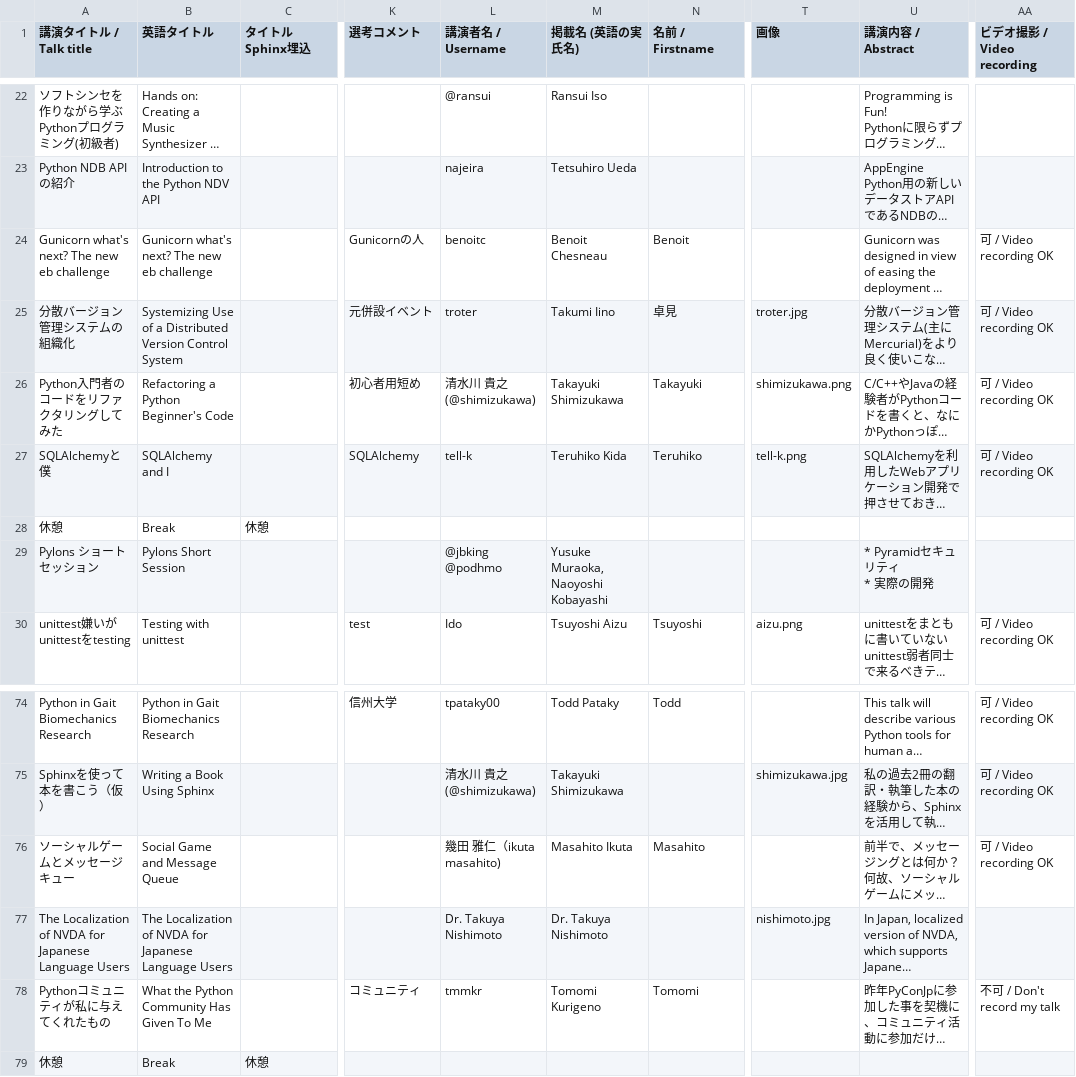
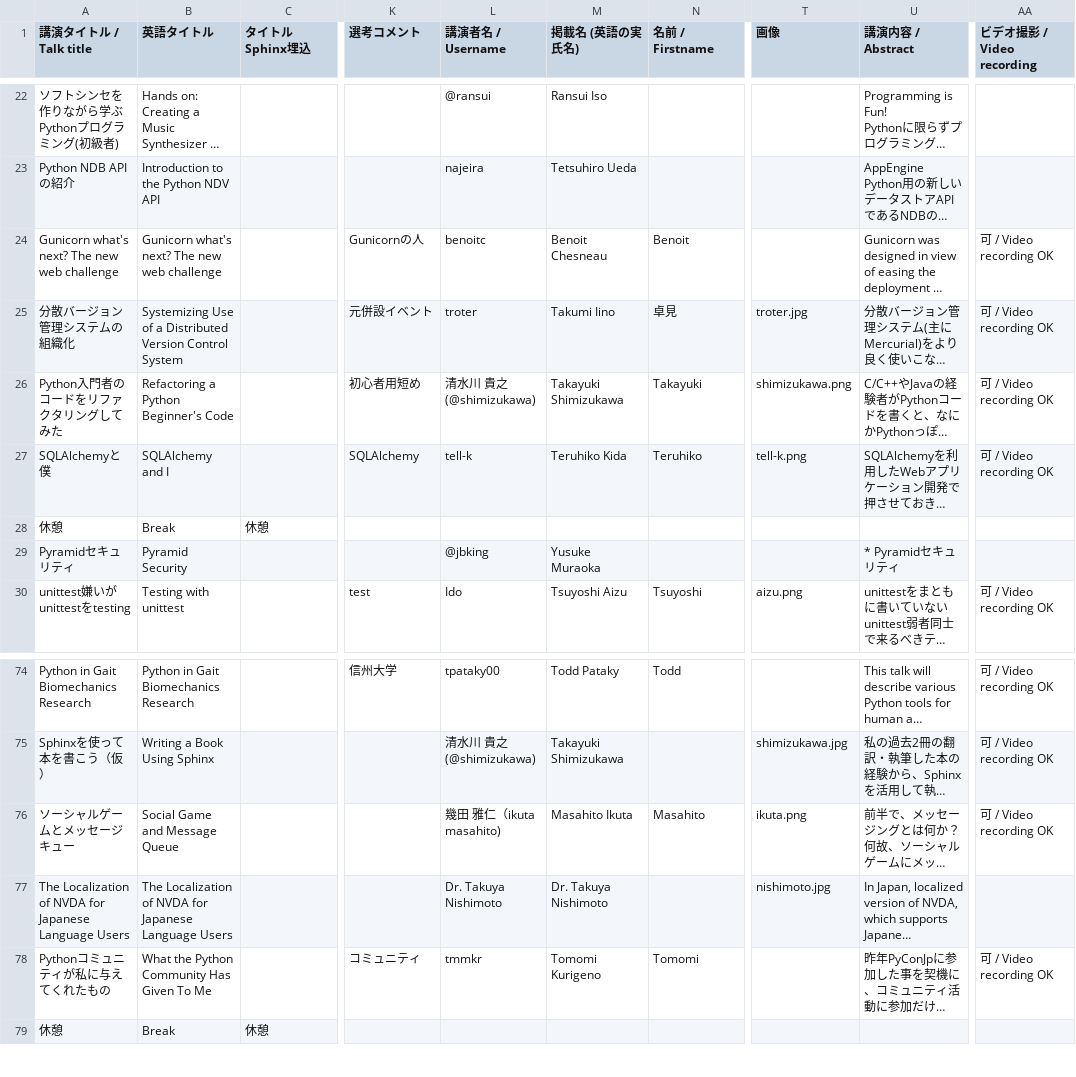
Before and after one commit to pyconjp/2012.pycon.jp, a CSV file: convert/timetable/records.csv, drawn as a sheet; only a part is shown, gaps mark what is left out; long unchanged cells end in …; ↵ is a line break in a cell; the diff names each change by its address in the sheet, - before the commit and + after, or states it on an @@ line.

Commit message:
updated session information

```diff
--- a/convert/timetable/records.csv
+++ b/convert/timetable/records.csv
-A24 (講演タイトル / Talk title): Gunicorn what's next? The new eb challenge
+A24 (講演タイトル / Talk title): Gunicorn what's next? The new web challenge
-B24 (英語タイトル): Gunicorn what's next? The new eb challenge
+B24 (英語タイトル): Gunicorn what's next? The new web challenge
-A29 (講演タイトル / Talk title): Pylons ショートセッション
+A29 (講演タイトル / Talk title): Pyramidセキュリティ
-B29 (英語タイトル): Pylons Short Session
+B29 (英語タイトル): Pyramid Security
-L29 (講演者名 / Username): @jbking @podhmo
+L29 (講演者名 / Username): @jbking
-M29 (掲載名 (英語の実氏名)): Yusuke Muraoka, Naoyoshi Kobayashi
+M29 (掲載名 (英語の実氏名)): Yusuke Muraoka
-U29 (講演内容 / Abstract): * Pyramidセキュリティ ↵ * 実際の開発
+U29 (講演内容 / Abstract): * Pyramidセキュリティ
-T76 (画像): (empty)
+T76 (画像): ikuta.png
-AA78 (ビデオ撮影 / Video recording): 不可 / Don't record my talk
+AA78 (ビデオ撮影 / Video recording): 可 / Video recording OK
```
Also changed, not shown: 7 other files.
